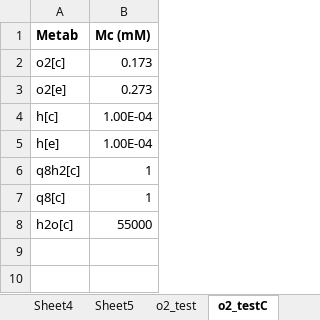
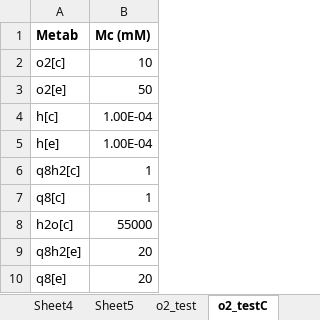
Before and after one commit to shyamsrinivasan/ident, an Excel workbook: KineticModel/ecoli_test.xlsx, sheet o2_testC, drawn as a sheet; values as stored, in another font and other column widths than the file's, no borders; the diff names each change by its address in the sheet, - before the commit and + after, or states it on an @@ line.

```diff
--- a/KineticModel/ecoli_test.xlsx (sheet o2_testC)
+++ b/KineticModel/ecoli_test.xlsx (sheet o2_testC)
-B2 (Mc (mM)): 0.173
+B2 (Mc (mM)): 10
-B3 (Mc (mM)): 0.273
+B3 (Mc (mM)): 50
+row 9: q8h2[e] | 20
+row 10: q8[e] | 20
```
Also changed, not shown: sheet o2_test, 21 other files.
